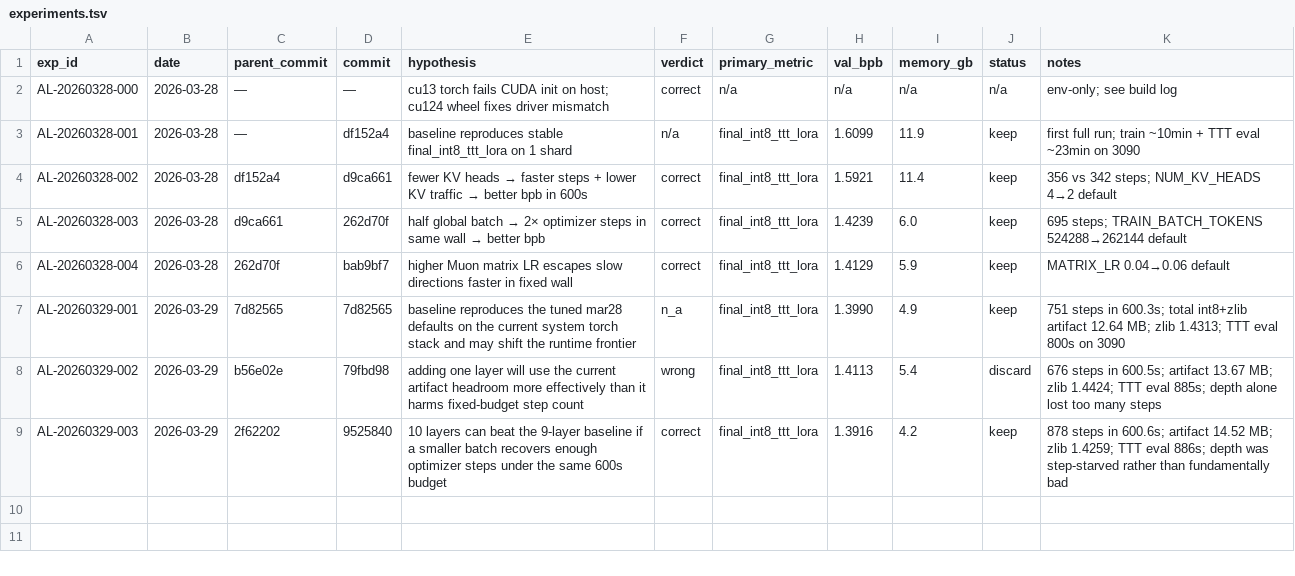
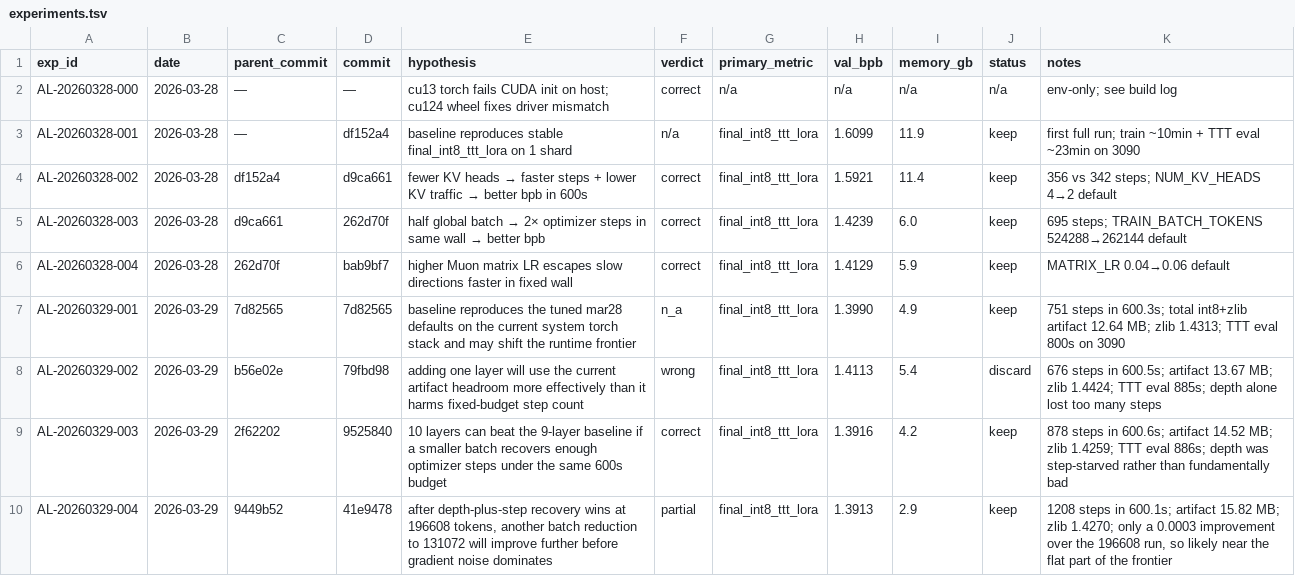
Before and after one commit to openai/parameter-golf, a TSV file: agent_lab/experiments.tsv, drawn as a sheet; the diff names each change by its address in the sheet, - before the commit and + after, or states it on an @@ line.

Commit message:
docs(agent-lab): log 131k frontier result
Exp: AL-20260329-004
Parent: 41e9478
Hypothesis: after depth-plus-step recovery wins at 196608 tokens, another batch reduction to 131072 will add enough optimizer steps to improve further before gradient noise dominates
Metric: final_int8_ttt_lora (lower better)
Result: keep (val_bpb 1.3913)

```diff
--- a/agent_lab/experiments.tsv
+++ b/agent_lab/experiments.tsv
+row 10: AL-20260329-004 | 2026-03-29 | 9449b52 | 41e9478 | after depth-plus-step recovery wins at 196608 tokens, another batch reduction to 131072 will improve further before gradient noise dominates | partial | final_int8_ttt_lora | 1.3913 | 2.9 | keep | 1208 steps in 600.1s; artifact 15.82 MB; zlib 1.4270; only a 0.0003 improvement over the 196608 run, so likely near the flat part of the frontier
```
Also changed, not shown: 1 other file.
